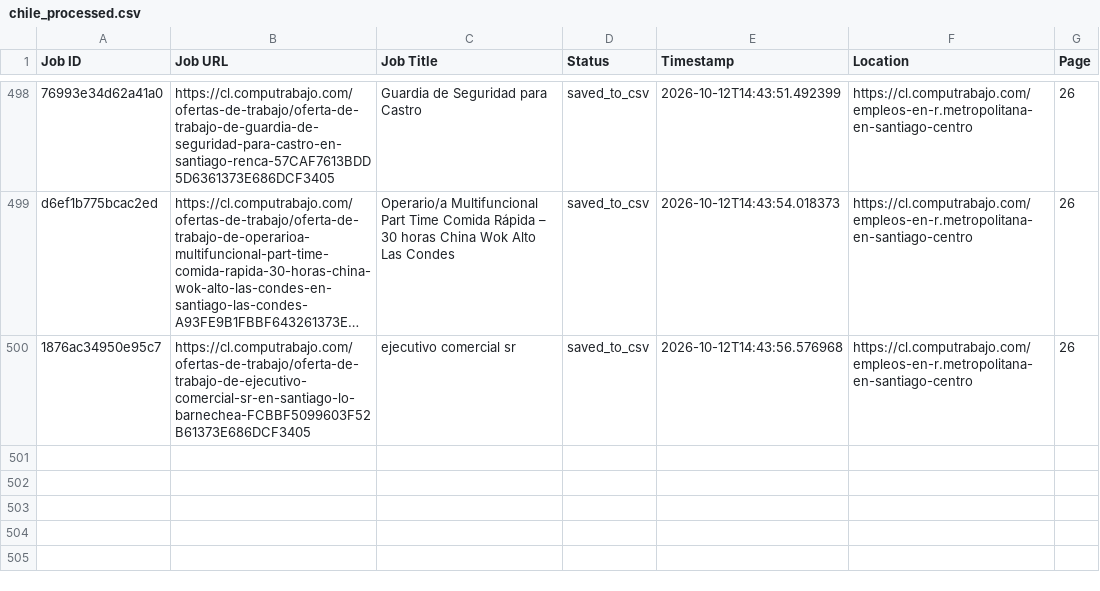
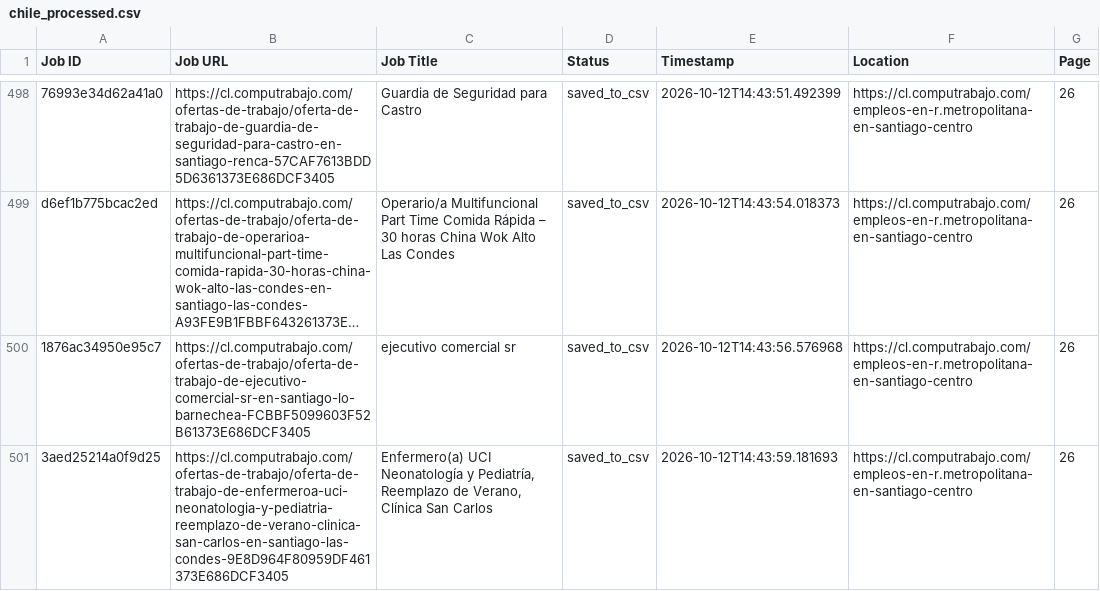
Before and after one commit to liliankason/computrabajo_chile_scraper, a CSV file: chile_processed.csv, drawn as a sheet; only a part is shown, gaps mark what is left out; long unchanged cells end in …; the diff names each change by its address in the sheet, - before the commit and + after, or states it on an @@ line.

```diff
--- a/chile_processed.csv
+++ b/chile_processed.csv
+row 501: 3aed25214a0f9d25 | https://cl.computrabajo.com/ofertas-de-trabajo/oferta-de-trabajo-de-enfermeroa-uci-neonatologia-y-pediatria-reemplazo-de-verano-clinica-san-carlos-en-santiago-las-condes-9E8D964F80959DF461373E686DCF3405 | Enfermero(a) UCI Neonatología y Pediatría, Reemplazo de Verano, Clínica San Carlos | saved_to_csv | 2026-10-12T14:43:59.181693 | https://cl.computrabajo.com/empleos-en-r.metropolitana-en-santiago-centro | 26
```
Also changed, not shown: 2 other files.
